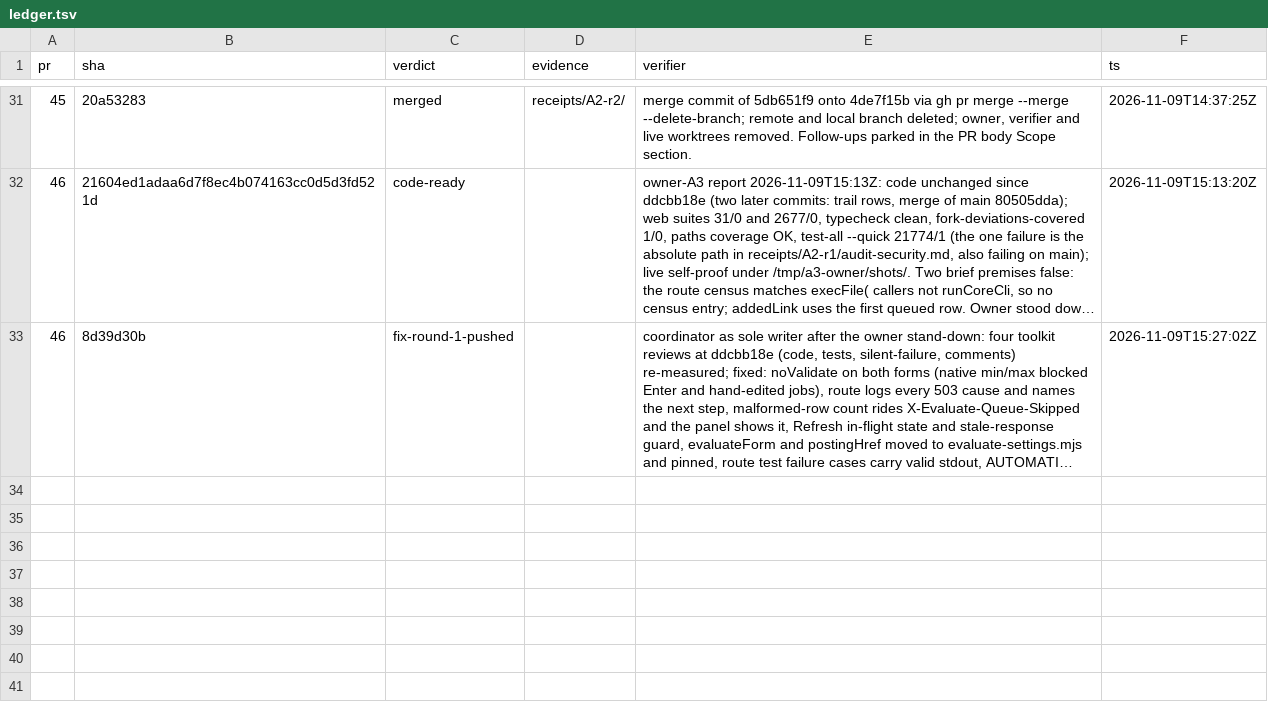
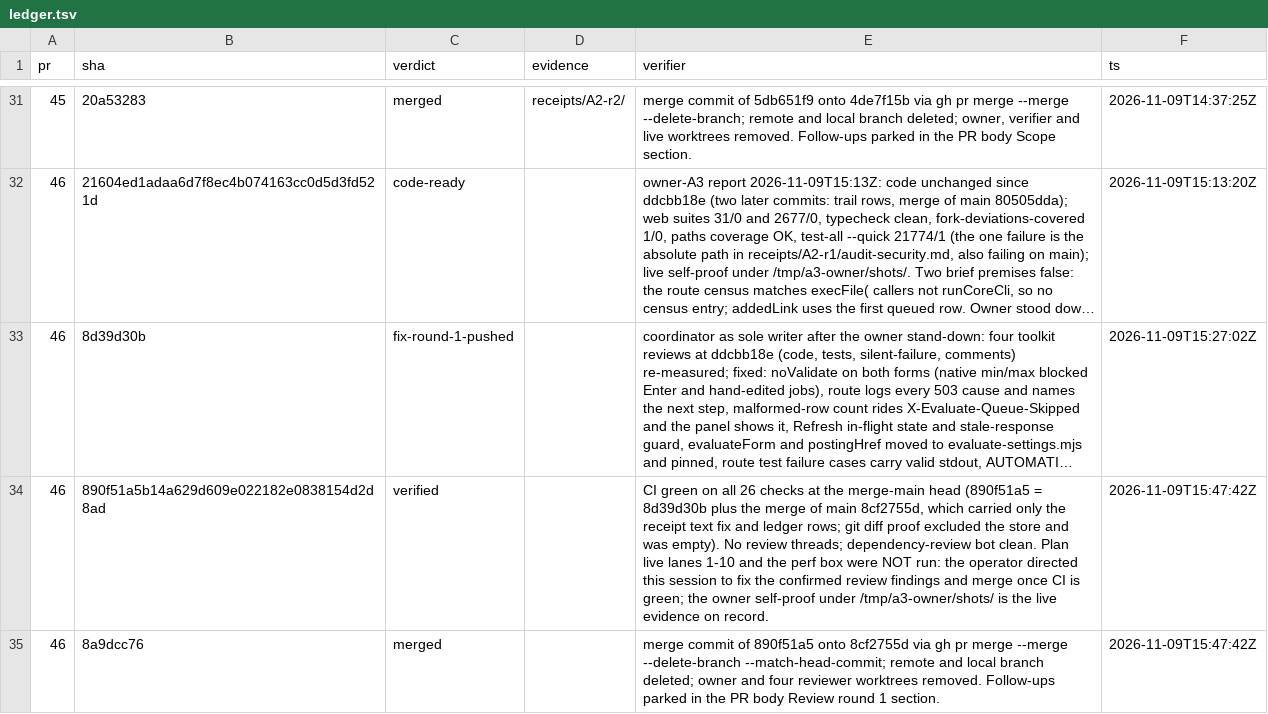
Before and after one commit to jrmatherly/career-ops, a TSV file: docs/superpowers/research/2026-11-08-scan-automation-and-platform/orchestrate/ledger.tsv, drawn as a sheet; only a part is shown, gaps mark what is left out; long unchanged cells end in …; the diff names each change by its address in the sheet, - before the commit and + after, or states it on an @@ line.

```diff
--- a/docs/superpowers/research/2026-11-08-scan-automation-and-platform/orchestrate/ledger.tsv
+++ b/docs/superpowers/research/2026-11-08-scan-automation-and-platform/orchestrate/ledger.tsv
+row 34: 46 | 890f51a5b14a629d609e022182e0838154d2d8ad | verified |  | CI green on all 26 checks at the merge-main head (890f51a5 = 8d39d30b plus the merge of main 8cf2755d, which carried only the receipt text fix and ledger rows; git diff proof excluded the store and was empty). No review threads; dependency-review bot clean. Plan live lanes 1-10 and the perf box were NOT run: the operator directed this session to fix the confirmed review findings and merge once CI is green; the owner self-proof under /tmp/a3-owner/shots/ is the live evidence on record. | 2026-11-09T15:47:42Z
+row 35: 46 | 8a9dcc76 | merged |  | merge commit of 890f51a5 onto 8cf2755d via gh pr merge --merge --delete-branch --match-head-commit; remote and local branch deleted; owner and four reviewer worktrees removed. Follow-ups parked in the PR body Review round 1 section. | 2026-11-09T15:47:42Z
```
Also changed, not shown: docs/superpowers/research/2026-11-08-scan-automation-and-platform/orchestrate/units.tsv, 1 other file.
